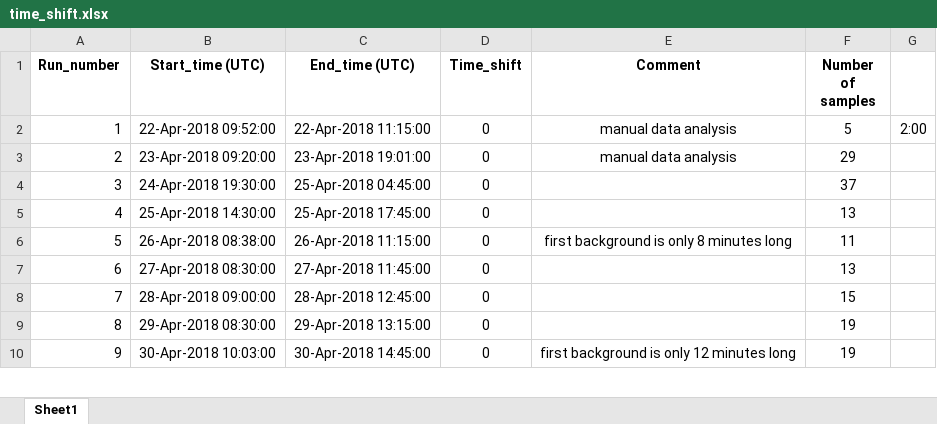
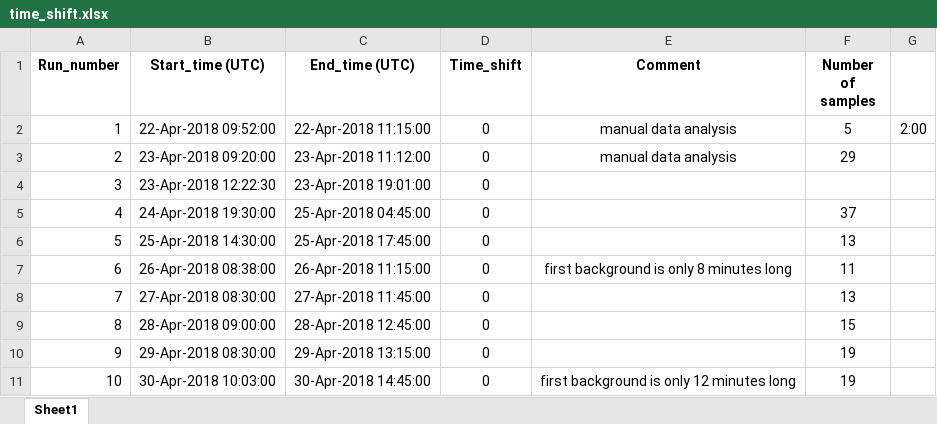
Before and after one commit to wuyusheng1023/PINCii_HyICE, an Excel workbook: time_shift.xlsx, sheet Sheet1, drawn as a sheet; only a part is shown; values as stored, in another font and other column widths than the file's, no borders; addresses are those after the commit; the diff names each change by its address in the sheet, - before the commit and + after, or states it on an @@ line.

```diff
--- a/time_shift.xlsx (sheet Sheet1)
+++ b/time_shift.xlsx (sheet Sheet1)
-C3 (End_time (UTC)): 23-Apr-2018 19:01:00
+C3 (End_time (UTC)): 23-Apr-2018 11:12:00
+row 4: 3 | 23-Apr-2018 12:22:30 | 23-Apr-2018 19:01:00 | 0
@@ column A (Run_number) renumbered from row 5 down @@
```
Also changed, not shown: 1 other file.
